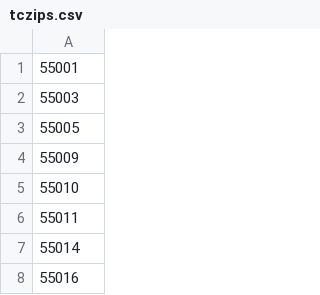
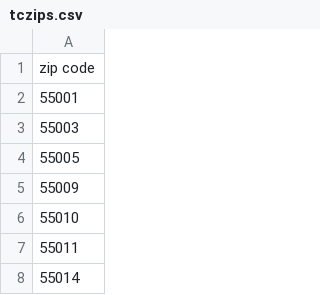
Before and after one commit to jlweichen/Coffee-in-the-Cities, a CSV file: data/tczips.csv, drawn as a sheet; only a part is shown; the shorter side is filled out with more unchanged rows; the diff names each change by its address in the sheet, - before the commit and + after, or states it on an @@ line.

Commit message:
Update tczips.csv

```diff
--- a/data/tczips.csv
+++ b/data/tczips.csv
+row 1: zip code
```
